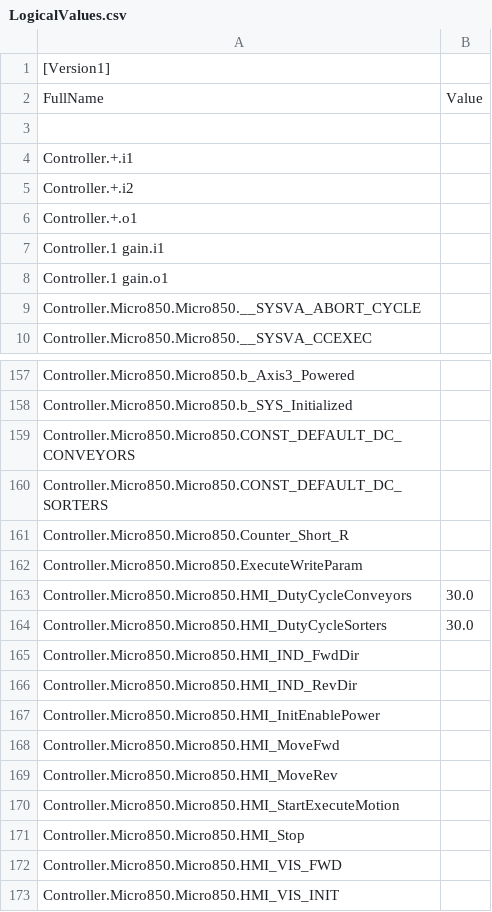
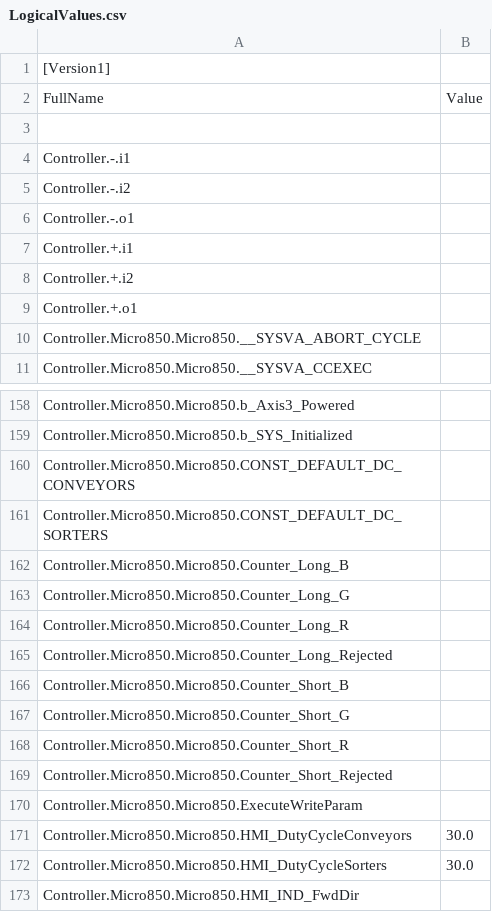
Before and after one commit to zym060050/MTCS_PF1_Sorter, a CSV file: Sorter_Project/Controller/Controller/LogicalValues.csv, drawn as a sheet; only a part is shown, gaps mark what is left out; the shorter side is filled out with more unchanged rows; removed rows and columns are numbered as before the commit, all else as after; the diff covers the shown part only; the diff names each change by its address in the sheet, - before the commit and + after, or states it on an @@ line.

Commit message:
Added the more counters
counters for Short Reject, , RGB
counters for Long Reject, RGB
Mapped to HMI

```diff
--- a/Sorter_Project/Controller/Controller/LogicalValues.csv
+++ b/Sorter_Project/Controller/Controller/LogicalValues.csv
+row 4: Controller.-.i1
+row 5: Controller.-.i2
+row 6: Controller.-.o1
-row 7: Controller.1 gain.i1
-row 8: Controller.1 gain.o1
+row 162: Controller.Micro850.Micro850.Counter_Long_B
+row 163: Controller.Micro850.Micro850.Counter_Long_G
+row 164: Controller.Micro850.Micro850.Counter_Long_R
+row 165: Controller.Micro850.Micro850.Counter_Long_Rejected
+row 166: Controller.Micro850.Micro850.Counter_Short_B
+row 167: Controller.Micro850.Micro850.Counter_Short_G
+row 169: Controller.Micro850.Micro850.Counter_Short_Rejected
```
Also changed, not shown: 21 added rows elsewhere in this file, 18 other files.
